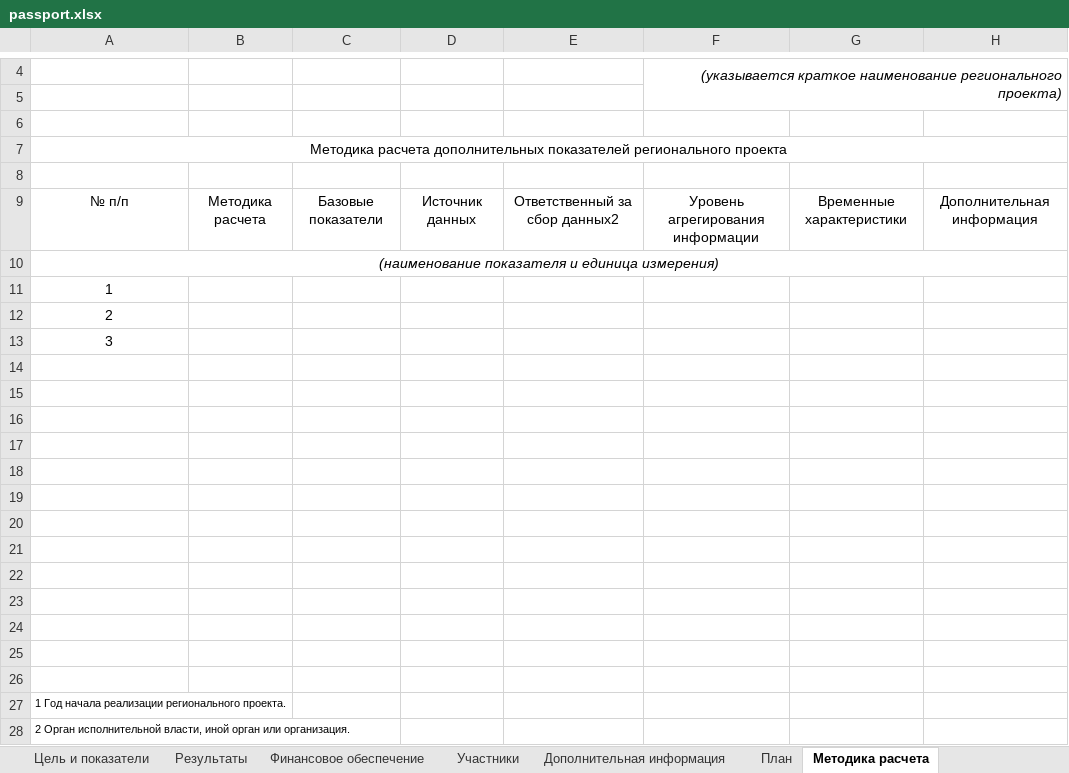
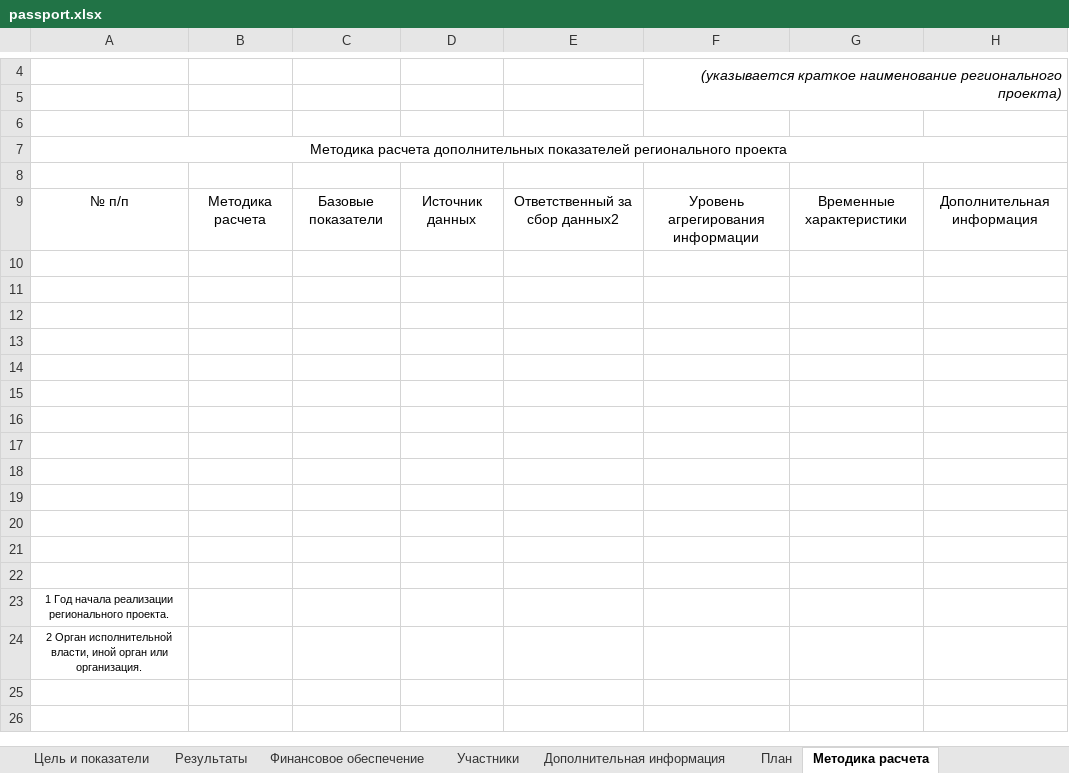
Before and after one commit to sibdigital/opsd, an Excel workbook: app/reports/templates/passport.xlsx, sheet Методика расчета, drawn as a sheet; only a part is shown, gaps mark what is left out; values as stored, in another font and other column widths than the file's, no borders; removed rows and columns are numbered as before the commit, all else as after; the diff names each change by its address in the sheet, - before the commit and + after, or states it on an @@ line.

Commit message:
В отчете паспорт проекта добавлен функционал по выводу методики расчета

```diff
--- a/app/reports/templates/passport.xlsx (sheet Методика расчета)
+++ b/app/reports/templates/passport.xlsx (sheet Методика расчета)
-row 10: (наименование показателя и единица измерения)
-row 11: 1
-row 12: 2
-row 13: 3
-A23:A24 alignment: left
+A23:A24 alignment: center
```
Also changed, not shown: 2 other files.
